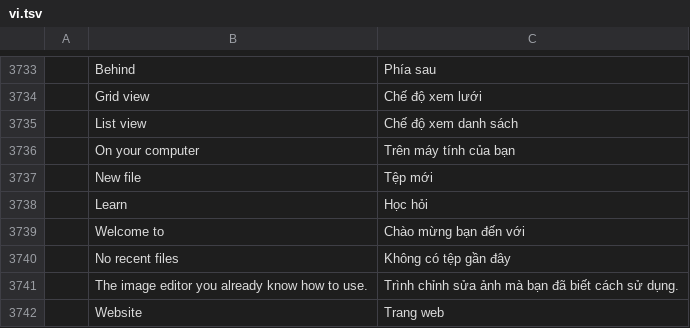
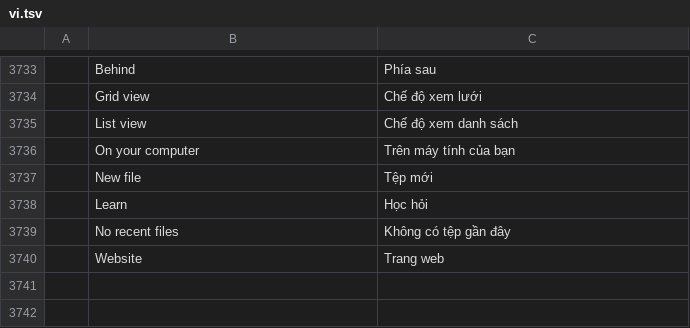
Before and after one commit to coqui-software/photocraft, a TSV file: crates/ui-egui/src/i18n/vi.tsv, drawn as a sheet; only a part is shown, gaps mark what is left out; the diff names each change by its address in the sheet, - before the commit and + after, or states it on an @@ line.

```diff
--- a/crates/ui-egui/src/i18n/vi.tsv
+++ b/crates/ui-egui/src/i18n/vi.tsv
-row 3739:  | Welcome to | Chào mừng bạn đến với
-row 3741:  | The image editor you already know how to use. | Trình chỉnh sửa ảnh mà bạn đã biết cách sử dụng.
```
Also changed, not shown: crates/ui-egui/src/i18n/el.tsv, crates/ui-egui/src/i18n/id.tsv, 18 other files.
